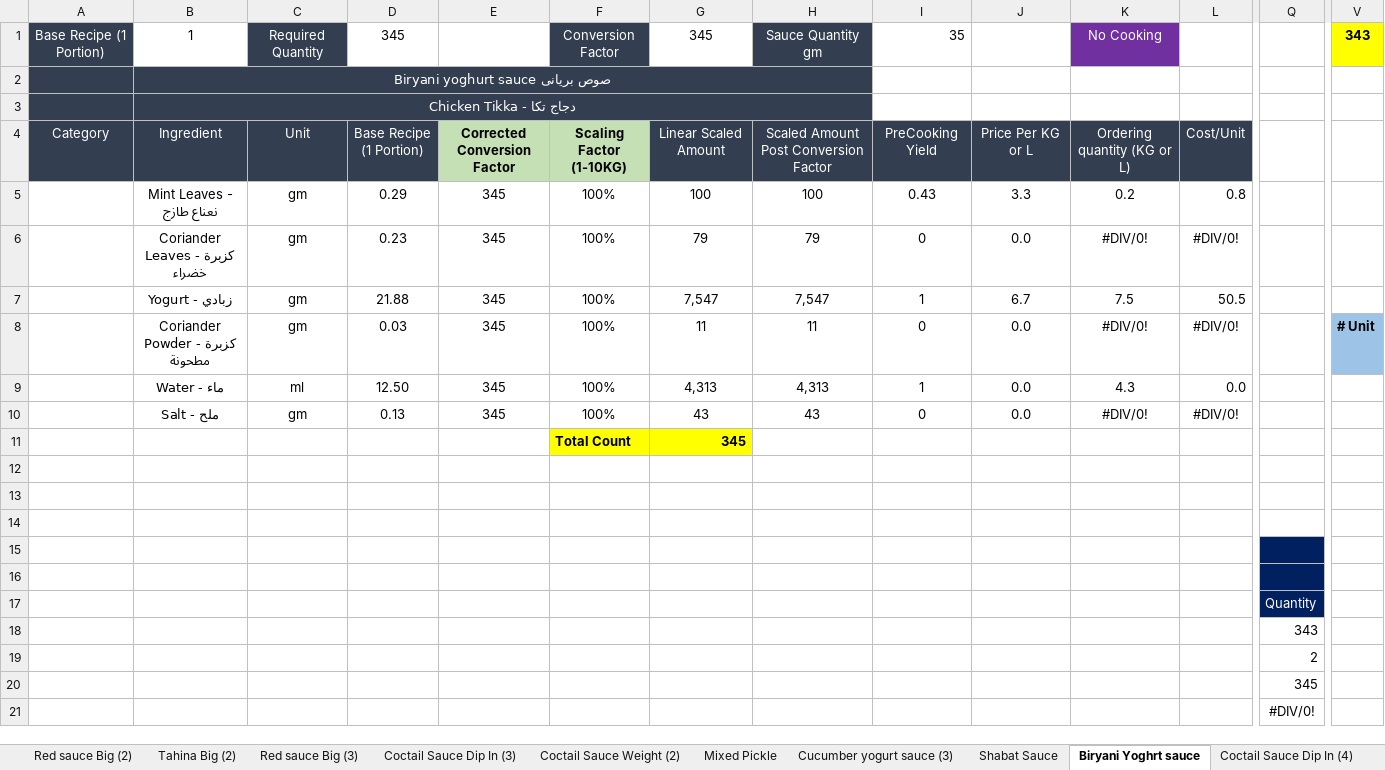
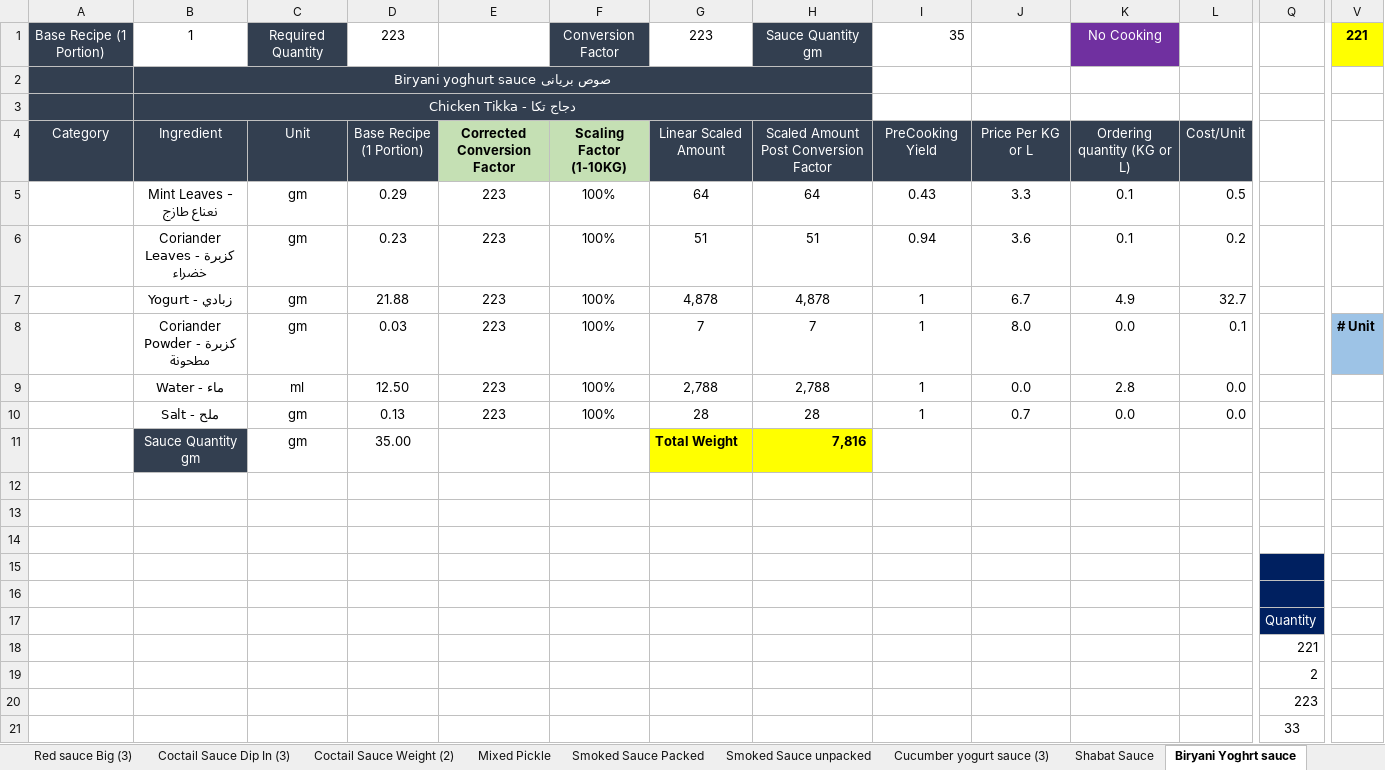
Before and after one commit to amirafathyd-hash/octa-food-backend, an Excel workbook: data/Tokyo_Sauce.xlsm, sheet Biryani Yoghrt sauce, drawn as a sheet; only a part is shown, gaps mark what is left out; values as stored, in another font and other column widths than the file's, no borders; removed rows and columns are numbered as before the commit, all else as after; rows hold the shown columns only; the diff names each change by its address in the sheet, - before the commit and + after, or states it on an @@ line.

```diff
--- a/data/Tokyo_Sauce.xlsm (sheet Biryani Yoghrt sauce)
+++ b/data/Tokyo_Sauce.xlsm (sheet Biryani Yoghrt sauce)
+sheet tab: Smoked Sauce Packed
+sheet tab: Smoked Sauce unpacked
-D1: 345
+D1: 223
-G1: 345
+G1: 223
-V1: 343
+V1: 221
-C2:H3 fill: #333F50
+C2:H3 fill: none
-E5: 345
+E5: 223
-G5: 100
+G5: 64
-H5: 100
+H5: 64
-K5: 0.2
+K5: 0.1
-L5: 0.8
+L5: 0.5
-row 6:  | Coriander Leaves - كزبرة خضراء | gm | 0.23 | 345 | 100% | 79 | 79 | 0 | 0.0 | #DIV/0! | #DIV/0!
+row 6:  | Coriander Leaves - كزبرة خضراء | gm | 0.23 | 223 | 100% | 51 | 51 | 0.94 | 3.6 | 0.1 | 0.2
-E7: 345
+E7: 223
-G7: 7,547
+G7: 4,878
-H7: 7,547
+H7: 4,878
-K7: 7.5
+K7: 4.9
-L7: 50.5
+L7: 32.7
-row 8:  | Coriander Powder - كزبرة مطحونة | gm | 0.03 | 345 | 100% | 11 | 11 | 0 | 0.0 | #DIV/0! | #DIV/0! |  | # Unit
+row 8:  | Coriander Powder - كزبرة مطحونة | gm | 0.03 | 223 | 100% | 7 | 7 | 1 | 8.0 | 0.0 | 0.1 |  | # Unit
-E9: 345
+E9: 223
-G9: 4,313
+G9: 2,788
-H9: 4,313
+H9: 2,788
-K9: 4.3
+K9: 2.8
-row 10:  | Salt - ملح | gm | 0.13 | 345 | 100% | 43 | 43 | 0 | 0.0 | #DIV/0! | #DIV/0!
-row 11:  |  |  |  |  | Total Count | 345
+row 10:  | Salt - ملح | gm | 0.13 | 223 | 100% | 28 | 28 | 1 | 0.7 | 0.0 | 0.0
+row 11:  | Sauce Quantity gm | gm | 35.00 |  |  | Total Weight | 7,816
-Q18: 343
+Q18: 221
-Q20: 345
+Q20: 223
-Q21: #DIV/0!
+Q21: 33
```
Also changed, not shown: sheet Ordering, sheet Garlic Aioli, sheet Red sauce, sheet Red sauce Big (4), sheet Red sauce Big (5), sheet Red sauce (2), 22 more sheets, other sheet tabs, formulas that keep their value, charts or pictures.
